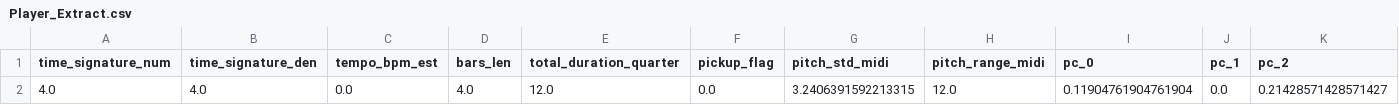
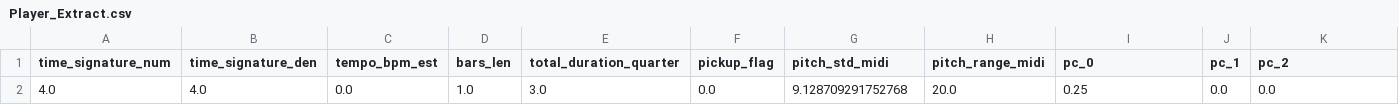
Before and after one commit to and12cant-ctrl/Music_Map_Exp, a CSV file: MusicData/CSV/Hint/Player_Extract.csv, drawn as a sheet; only a part is shown; removed rows and columns are numbered as before the commit, all else as after; rows hold the shown columns only; the diff names each change by its address in the sheet, - before the commit and + after, or states it on an @@ line.

```diff
--- a/MusicData/CSV/Hint/Player_Extract.csv
+++ b/MusicData/CSV/Hint/Player_Extract.csv
-row 2: 4.0 | 4.0 | 0.0 | 4.0 | 12.0 | 0.0 | 3.2406391592213315 | 12.0 | 0.11904761904761904 | 0.0 | 0.21428571428571427
+row 2: 4.0 | 4.0 | 0.0 | 1.0 | 3.0 | 0.0 | 9.128709291752768 | 20.0 | 0.25 | 0.0 | 0.0
```
Also changed, not shown: MusicData/CSV/Hint/Player_Tag.csv, 2 other files.
